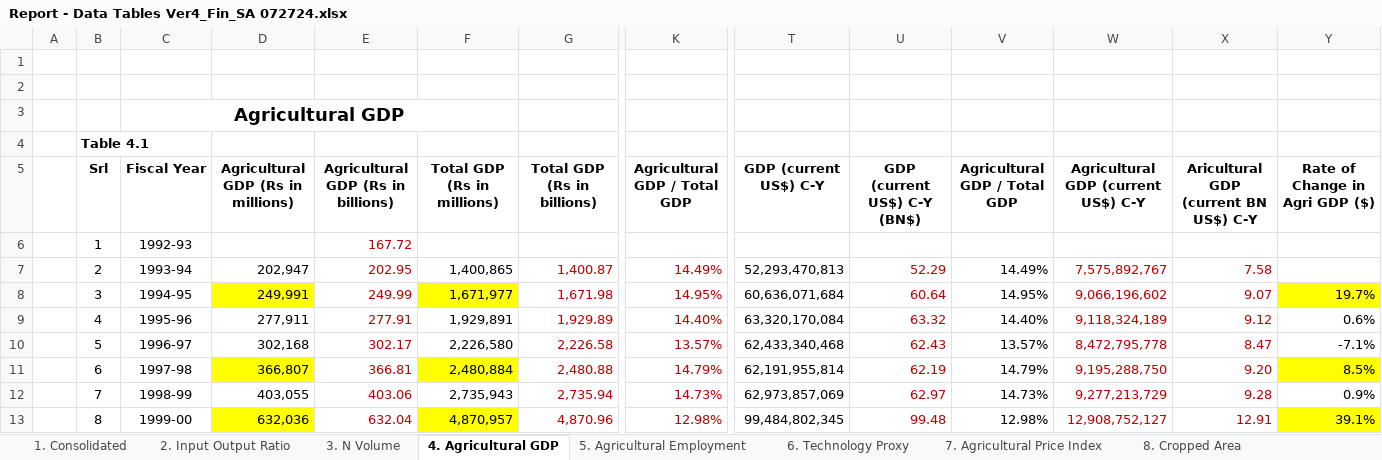
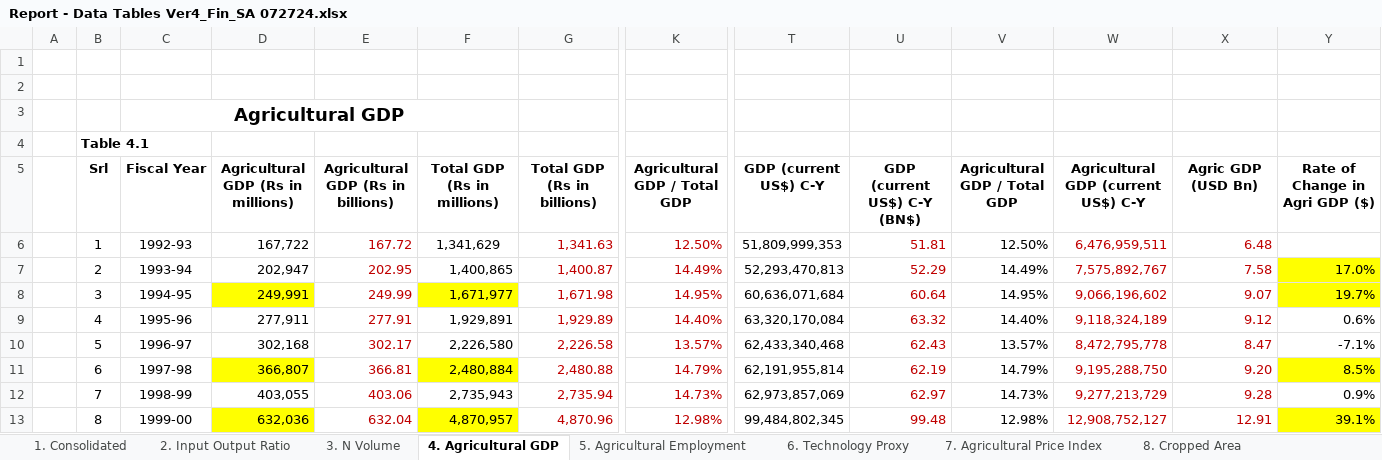
Before and after one commit to muzairaslam/forecasting-study, an Excel workbook: data/Report - Data Tables Ver4_Fin_SA 072724.xlsx, sheet 4. Agricultural GDP, drawn as a sheet; only a part is shown, gaps mark what is left out; values as stored, in another font and other column widths than the file's, no borders; the diff names each change by its address in the sheet, - before the commit and + after, or states it on an @@ line.

```diff
--- a/data/Report - Data Tables Ver4_Fin_SA 072724.xlsx (sheet 4. Agricultural GDP)
+++ b/data/Report - Data Tables Ver4_Fin_SA 072724.xlsx (sheet 4. Agricultural GDP)
-X5: Aricultural GDP (current BN US$) C-Y
+X5: Agric GDP (USD Bn)
-D6: (empty)
+D6: 167,722
-F6: (empty)
+F6: 1,341,629
-G6: (empty)
+G6: 1,341.63
-K6: (empty)
+K6: 12.50%
-T6: (empty)
+T6: 51,809,999,353
-U6: (empty)
+U6: 51.81
-V6: (empty)
+V6: 12.50%
-W6: (empty)
+W6: 6,476,959,511
-X6: (empty)
+X6: 6.48
-Y7: (empty)
+Y7: 17.0%
-Y7 fill: none
+Y7 fill: #FFFF00
```
Also changed, not shown: sheet 1. Consolidated, formulas that keep their value, charts or pictures, 17 other files.
